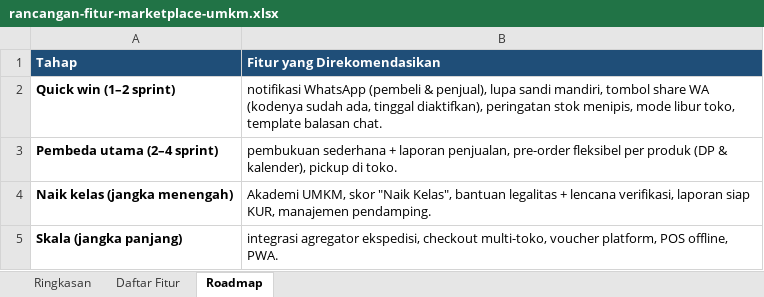
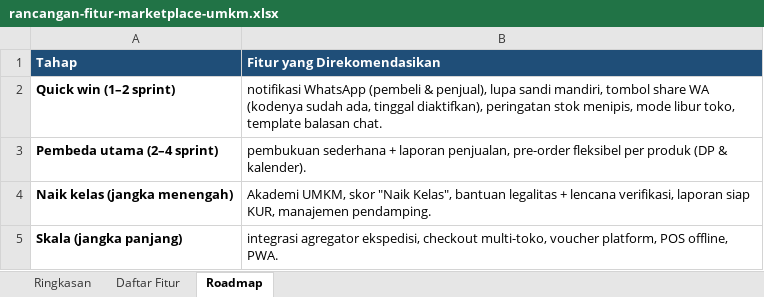
Before and after one commit to xaralien/myumkm, an Excel workbook: docs/rancangan-fitur-marketplace-umkm.xlsx, sheet Roadmap, drawn as a sheet; values as stored, in another font and other column widths than the file's, no borders; the diff names each change by its address in the sheet, - before the commit and + after, or states it on an @@ line.

```diff
--- a/docs/rancangan-fitur-marketplace-umkm.xlsx (sheet Roadmap)
+++ b/docs/rancangan-fitur-marketplace-umkm.xlsx (sheet Roadmap)
-B3 (Fitur yang Direkomendasikan): …(DP & kalender), pickup di toko.
+B3 (Fitur yang Direkomendasikan): …(DP & kalender).
```
Also changed, not shown: sheet Ringkasan, sheet Daftar Fitur, formulas that keep their value, 1 other file.
